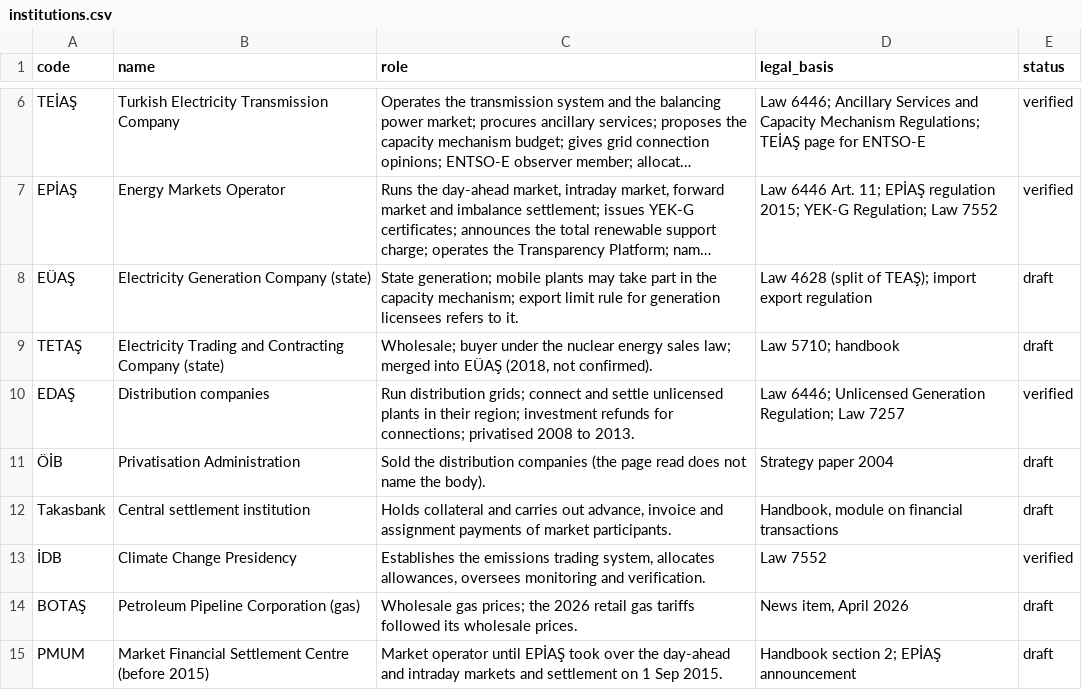
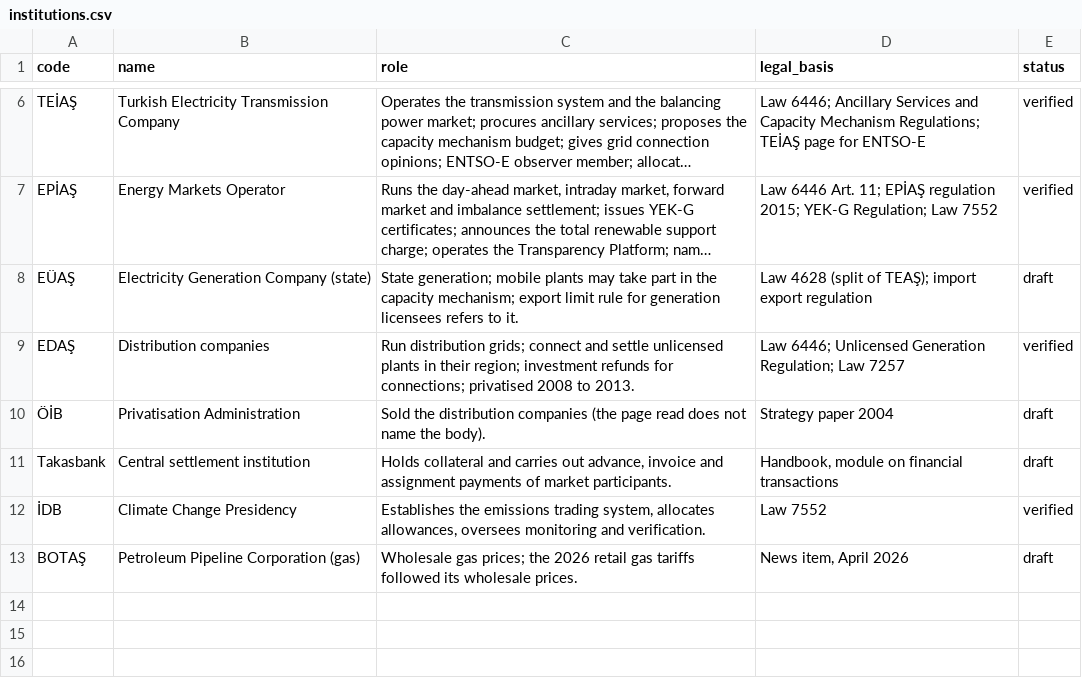
Before and after one commit to mervebozkurt35/tr-power-lab, a CSV file: data/regulation/institutions.csv, drawn as a sheet; only a part is shown, gaps mark what is left out; long unchanged cells end in …; the diff names each change by its address in the sheet, - before the commit and + after, or states it on an @@ line.

```diff
--- a/data/regulation/institutions.csv
+++ b/data/regulation/institutions.csv
-row 9: TETAŞ | Electricity Trading and Contracting Company (state) | Wholesale; buyer under the nuclear energy sales law; merged into EÜAŞ (2018, not confirmed). | Law 5710; handbook | draft
-row 15: PMUM | Market Financial Settlement Centre (before 2015) | Market operator until EPİAŞ took over the day-ahead and intraday markets and settlement on 1 Sep 2015. | Handbook section 2; EPİAŞ announcement | draft
```
Also changed, not shown: data/regulation/events.csv, data/regulation/research_log.csv, 10 other files.
